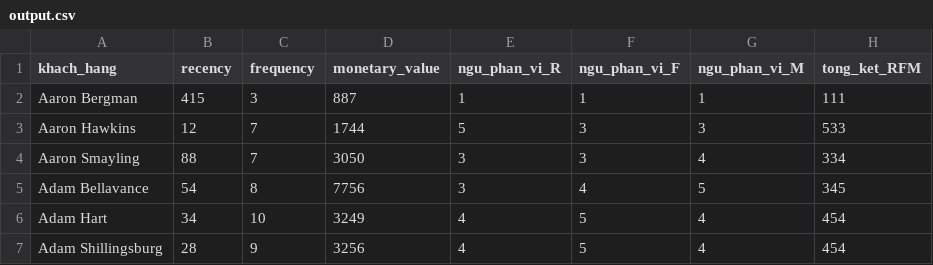
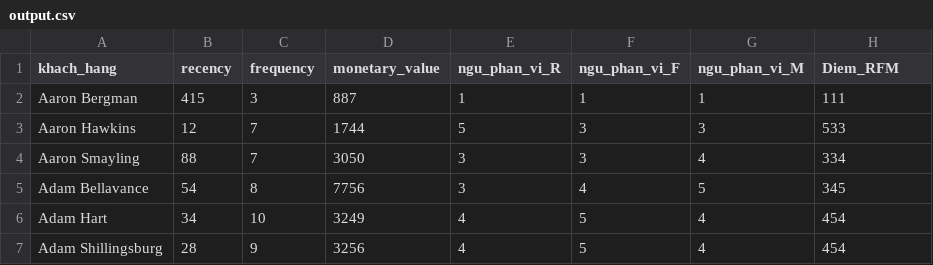
Before and after one commit to TriCao22406/RFM, a CSV file: output.csv, drawn as a sheet; only a part is shown.

```diff
--- a/output.csv
+++ b/output.csv
@@ -1,2 +1,2 @@
-khach_hang,recency,frequency,monetary_value,ngu_phan_vi_R,ngu_phan_vi_F,ngu_phan_vi_M,tong_ket_RFM
+khach_hang,recency,frequency,monetary_value,ngu_phan_vi_R,ngu_phan_vi_F,ngu_phan_vi_M,Diem_RFM
 Aaron Bergman,415,3,887,1,1,1,111
```
Also changed, not shown: 1 other file.
